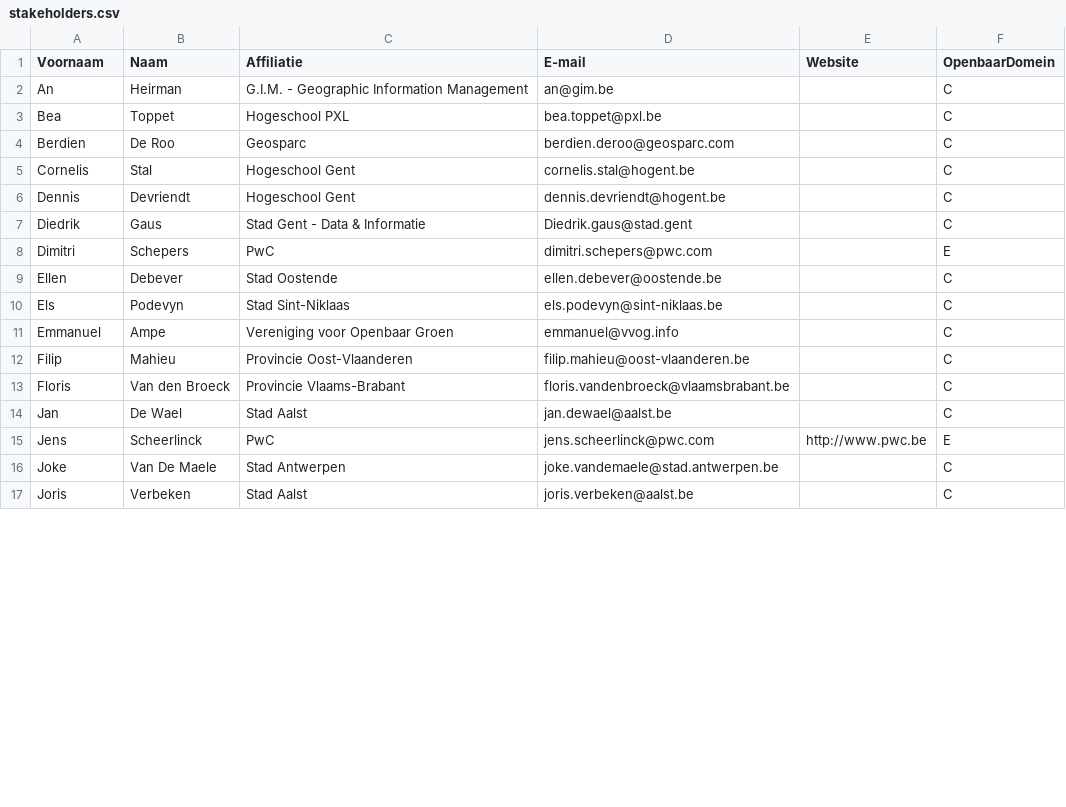
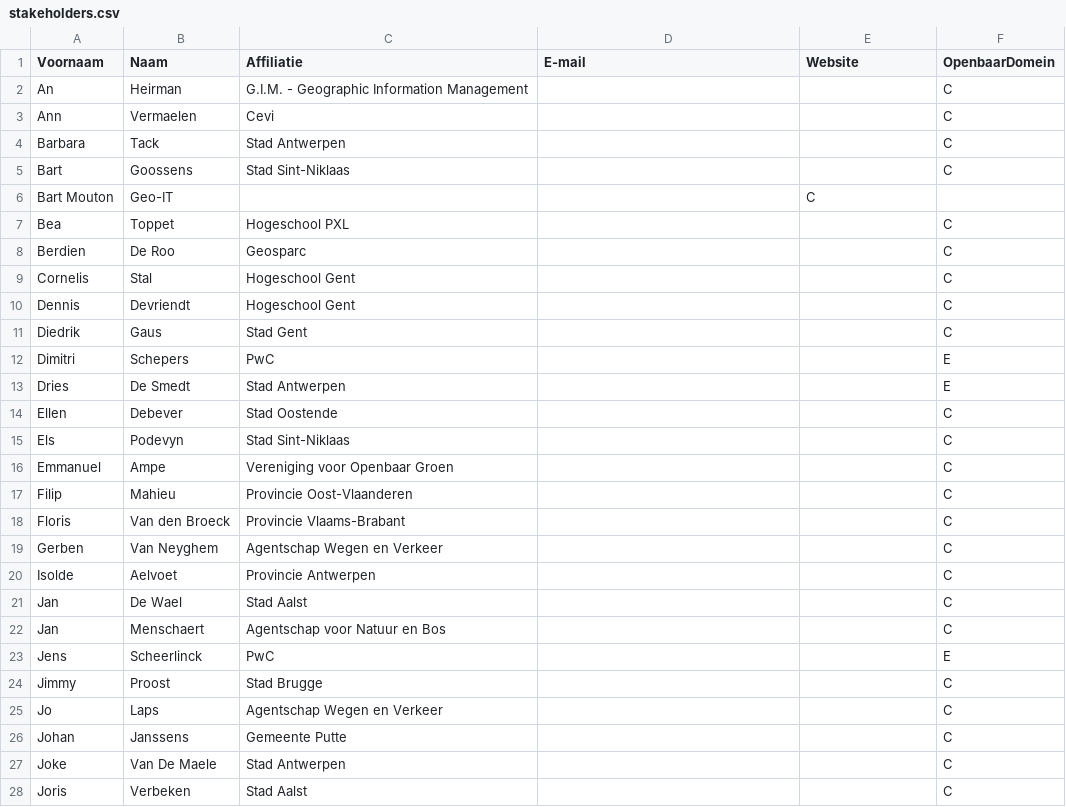
Before and after one commit to Informatievlaanderen/OSLOthema-openbaardomein, a CSV file: stakeholders.csv, drawn as a sheet; only a part is shown; the diff covers the shown part only.

```diff
--- a/stakeholders.csv
+++ b/stakeholders.csv
@@ -1,17 +1,28 @@
 Voornaam;Naam;Affiliatie;E-mail;Website;OpenbaarDomein;
-An;Heirman;G.I.M. - Geographic Information Management;an@gim.be;;C;
-Bea;Toppet;Hogeschool PXL;bea.toppet@pxl.be;;C;
-Berdien;De Roo;Geosparc;berdien.deroo@geosparc.com;;C;
-Cornelis;Stal;Hogeschool Gent;cornelis.stal@hogent.be;;C;
-Dennis;Devriendt;Hogeschool Gent;dennis.devriendt@hogent.be;;C;
-Diedrik;Gaus;Stad Gent - Data & Informatie;Diedrik.gaus@stad.gent;;C;
-Dimitri;Schepers;PwC;dimitri.schepers@pwc.com;;E;
-Ellen;Debever;Stad Oostende;ellen.debever@oostende.be;;C;
-Els;Podevyn;Stad Sint-Niklaas;els.podevyn@sint-niklaas.be;;C;
-Emmanuel;Ampe;Vereniging voor Openbaar Groen;emmanuel@vvog.info;;C;
-Filip;Mahieu;Provincie Oost-Vlaanderen;filip.mahieu@oost-vlaanderen.be;;C;
-Floris;Van den Broeck;Provincie Vlaams-Brabant;floris.vandenbroeck@vlaamsbrabant.be;;C;
-Jan;De Wael;Stad Aalst;jan.dewael@aalst.be;;C;
-Jens;Scheerlinck;PwC;jens.scheerlinck@pwc.com;http://www.pwc.be;E;
-Joke;Van De Maele;Stad Antwerpen;joke.vandemaele@stad.antwerpen.be;;C;
-Joris;Verbeken;Stad Aalst;joris.verbeken@aalst.be;;C;
+An;Heirman;G.I.M. - Geographic Information Management;;;C;
+Ann;Vermaelen;Cevi;;;C;
+Barbara;Tack;Stad Antwerpen;;;C;
+Bart;Goossens;Stad Sint-Niklaas;;;C;
+Bart Mouton;Geo-IT;;;C;
+Bea;Toppet;Hogeschool PXL;;;C;
+Berdien;De Roo;Geosparc;;;C;
+Cornelis;Stal;Hogeschool Gent;;;C;
+Dennis;Devriendt;Hogeschool Gent;;;C;
+Diedrik;Gaus;Stad Gent;;;C;
+Dimitri;Schepers;PwC;;;E;
+Dries;De Smedt;Stad Antwerpen;;;E;
+Ellen;Debever;Stad Oostende;;;C;
+Els;Podevyn;Stad Sint-Niklaas;;;C;
+Emmanuel;Ampe;Vereniging voor Openbaar Groen;;;C;
+Filip;Mahieu;Provincie Oost-Vlaanderen;;;C;
+Floris;Van den Broeck;Provincie Vlaams-Brabant;;;C;
+Gerben;Van Neyghem;Agentschap Wegen en Verkeer;;;C;
+Isolde;Aelvoet;Provincie Antwerpen;;;C;
+Jan;De Wael;Stad Aalst;;;C;
+Jan;Menschaert;Agentschap voor Natuur en Bos;;;C;
+Jens;Scheerlinck;PwC;;;E;
+Jimmy;Proost;Stad Brugge;;;C;
+Jo;Laps;Agentschap Wegen en Verkeer;;;C;
+Johan;Janssens;Gemeente Putte;;;C;
+Joke;Van De Maele;Stad Antwerpen;;;C;
+Joris;Verbeken;Stad Aalst;;;C;
```
Also changed, not shown: 11 added rows, 1 removed row and 18 edited cells elsewhere in this file, 2 other files.
